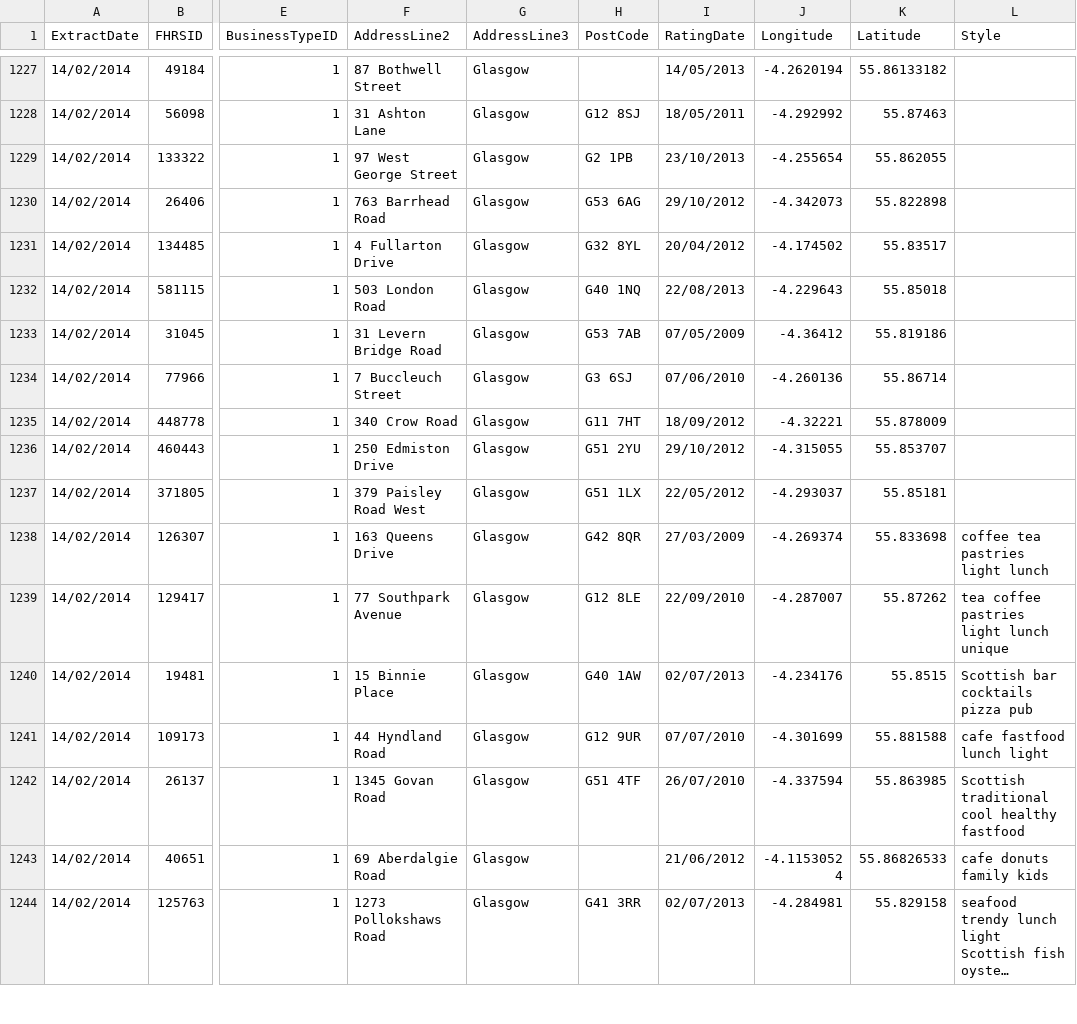
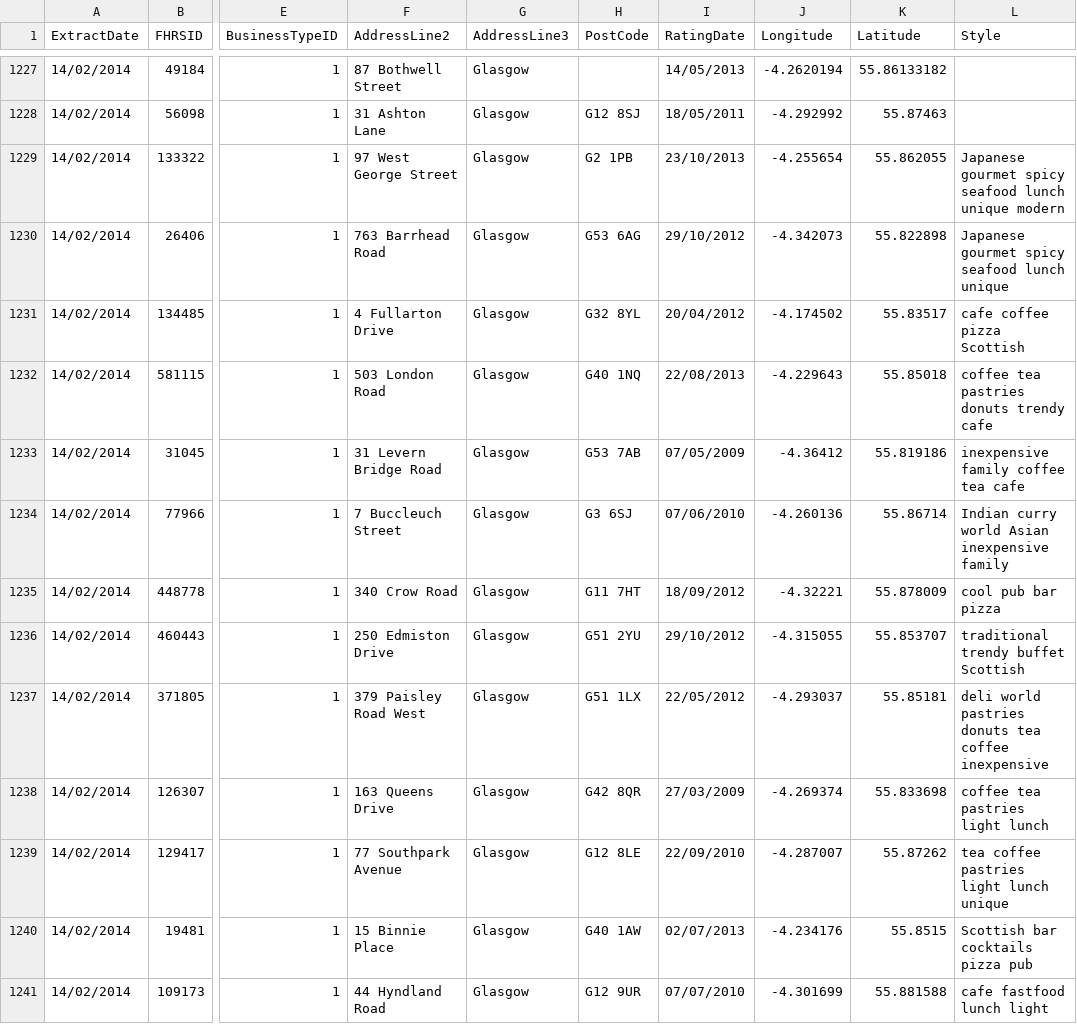
Before and after one commit to RetroMelon/ISTeamProject, a CSV file: restaurants.csv, drawn as a sheet; only a part is shown, gaps mark what is left out; the shorter side is filled out with more unchanged rows; long unchanged cells end in …; the diff names each change by its address in the sheet, - before the commit and + after, or states it on an @@ line.

Commit message:
Done restaurants up to W

```diff
--- a/restaurants.csv
+++ b/restaurants.csv
-L1229 (Style): (empty)
+L1229 (Style): Japanese gourmet spicy seafood lunch unique modern
-L1230 (Style): (empty)
+L1230 (Style): Japanese gourmet spicy seafood lunch unique
-L1231 (Style): (empty)
+L1231 (Style): cafe coffee pizza Scottish
-L1232 (Style): (empty)
+L1232 (Style): coffee tea pastries donuts trendy cafe
-L1233 (Style): (empty)
+L1233 (Style): inexpensive family coffee tea cafe
-L1234 (Style): (empty)
+L1234 (Style): Indian curry world Asian inexpensive family
-L1235 (Style): (empty)
+L1235 (Style): cool pub bar pizza
-L1236 (Style): (empty)
+L1236 (Style): traditional trendy buffet Scottish
-L1237 (Style): (empty)
+L1237 (Style): deli world pastries donuts tea coffee inexpensive
```
Also changed, not shown: 1 other file.
